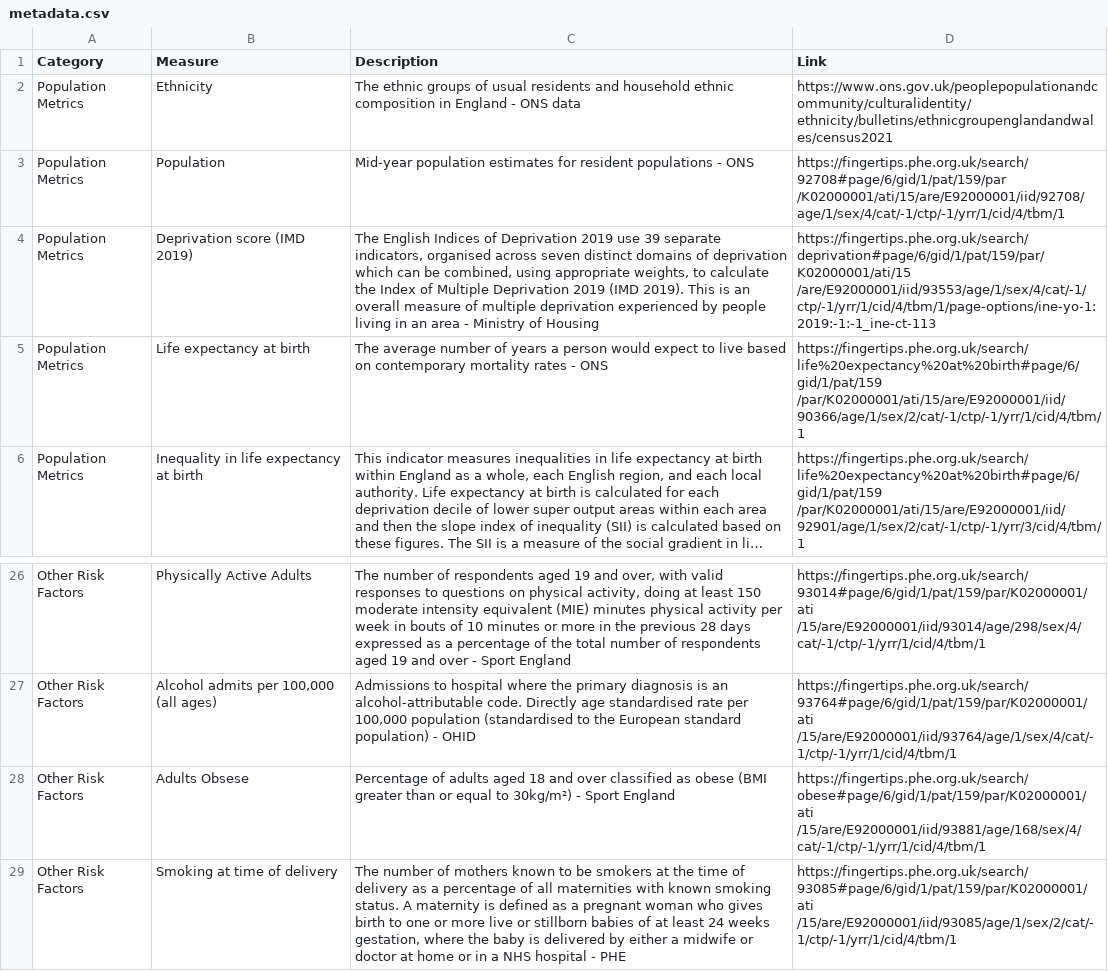
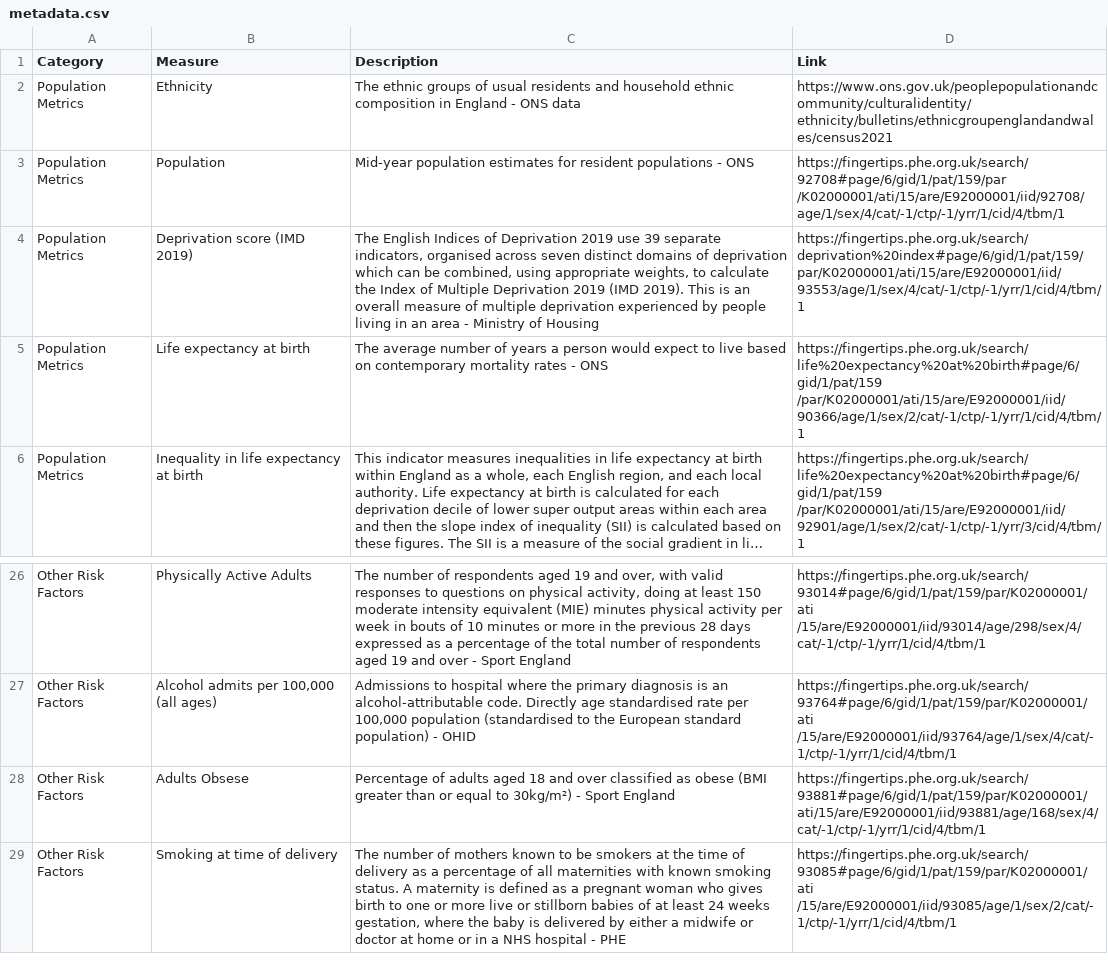
Before and after one commit to rbrown02/Place_Profiles, a CSV file: metadata.csv, drawn as a sheet; only a part is shown, gaps mark what is left out; long unchanged cells end in ….

Commit message:
Update metadata.csv
Updated links in metadata

```diff
--- a/metadata.csv
+++ b/metadata.csv
@@ -5,4 +5,3 @@ Population Metrics,Population,Mid-year population estimates for resident populat
 /K02000001/ati/15/are/E92000001/iid/92708/age/1/sex/4/cat/-1/ctp/-1/yrr/1/cid/4/tbm/1"
-Population Metrics,Deprivation score (IMD 2019),"The English Indices of Deprivation 2019 use 39 separate indicators, organised across seven distinct domains of deprivation which can be combined, using appropriate weights, to calculate the Index of Multiple Deprivation 2019 (IMD 2019). This is an overall measure of multiple deprivation experienced by people living in an area - Ministry of Housing","https://fingertips.phe.org.uk/search/deprivation#page/6/gid/1/pat/159/par/K02000001/ati/15
-/are/E92000001/iid/93553/age/1/sex/4/cat/-1/ctp/-1/yrr/1/cid/4/tbm/1/page-options/ine-yo-1:2019:-1:-1_ine-ct-113"
+Population Metrics,Deprivation score (IMD 2019),"The English Indices of Deprivation 2019 use 39 separate indicators, organised across seven distinct domains of deprivation which can be combined, using appropriate weights, to calculate the Index of Multiple Deprivation 2019 (IMD 2019). This is an overall measure of multiple deprivation experienced by people living in an area - Ministry of Housing","https://fingertips.phe.org.uk/search/deprivation%20index#page/6/gid/1/pat/159/par/K02000001/ati/15/are/E92000001/iid/93553/age/1/sex/4/cat/-1/ctp/-1/yrr/1/cid/4/tbm/1"
 Population Metrics,Life expectancy at birth,The average number of years a person would expect to live based on contemporary mortality rates - ONS,"https://fingertips.phe.org.uk/search/life%20expectancy%20at%20birth#page/6/gid/1/pat/159
@@ -53,4 +52,3 @@ Other Risk Factors,"Alcohol admits per 100,000 (all ages)","Admissions to hospit
 /15/are/E92000001/iid/93764/age/1/sex/4/cat/-1/ctp/-1/yrr/1/cid/4/tbm/1"
-Other Risk Factors,Adults Obsese,Percentage of adults aged 18 and over classified as obese (BMI greater than or equal to 30kg/m²) - Sport England,"https://fingertips.phe.org.uk/search/obese#page/6/gid/1/pat/159/par/K02000001/ati
-/15/are/E92000001/iid/93881/age/168/sex/4/cat/-1/ctp/-1/yrr/1/cid/4/tbm/1"
+Other Risk Factors,Adults Obsese,Percentage of adults aged 18 and over classified as obese (BMI greater than or equal to 30kg/m²) - Sport England,"https://fingertips.phe.org.uk/search/93881#page/6/gid/1/pat/159/par/K02000001/ati/15/are/E92000001/iid/93881/age/168/sex/4/cat/-1/ctp/-1/yrr/1/cid/4/tbm/1"
 Other Risk Factors,Smoking at time of delivery,"The number of mothers known to be smokers at the time of delivery as a percentage of all maternities with known smoking status. A maternity is defined as a pregnant woman who gives birth to one or more live or stillborn babies of at least 24 weeks gestation, where the baby is delivered by either a midwife or doctor at home or in a NHS hospital - PHE","https://fingertips.phe.org.uk/search/93085#page/6/gid/1/pat/159/par/K02000001/ati
```
